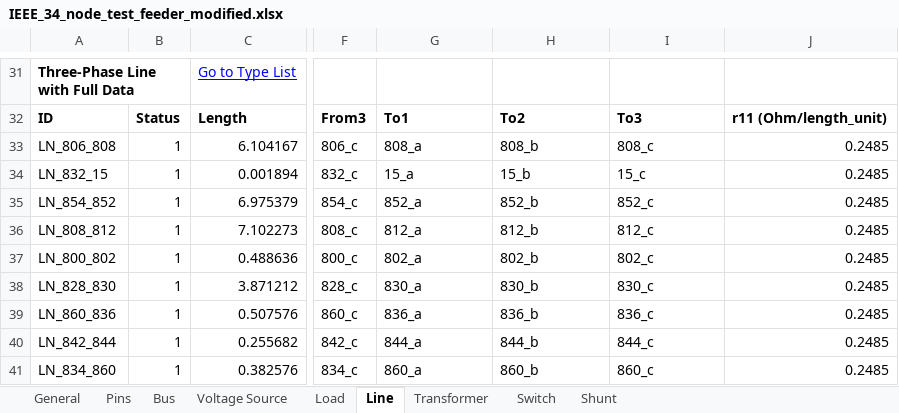
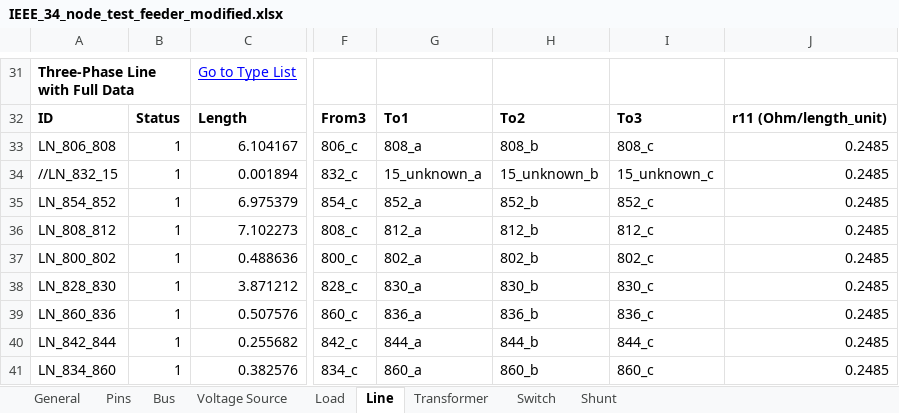
Before and after one commit to mulliswingsolutions-eng/CYME-EXTRACT-2, an Excel workbook: Outputs/IEEE_34_node_test_feeder_modified.xlsx, sheet Line, drawn as a sheet; only a part is shown, gaps mark what is left out; values as stored, in another font and other column widths than the file's, no borders; the diff names each change by its address in the sheet, - before the commit and + after, or states it on an @@ line.

```diff
--- a/Outputs/IEEE_34_node_test_feeder_modified.xlsx (sheet Line)
+++ b/Outputs/IEEE_34_node_test_feeder_modified.xlsx (sheet Line)
-A34: LN_832_15
+A34: //LN_832_15
-G34: 15_a
+G34: 15_unknown_a
-H34: 15_b
+H34: 15_unknown_b
-I34: 15_c
+I34: 15_unknown_c
```
Also changed, not shown: Outputs/CYME_Extract_13Bus.xlsx, Outputs/CYME_Extract_UNB.xlsx, 17 other files.
